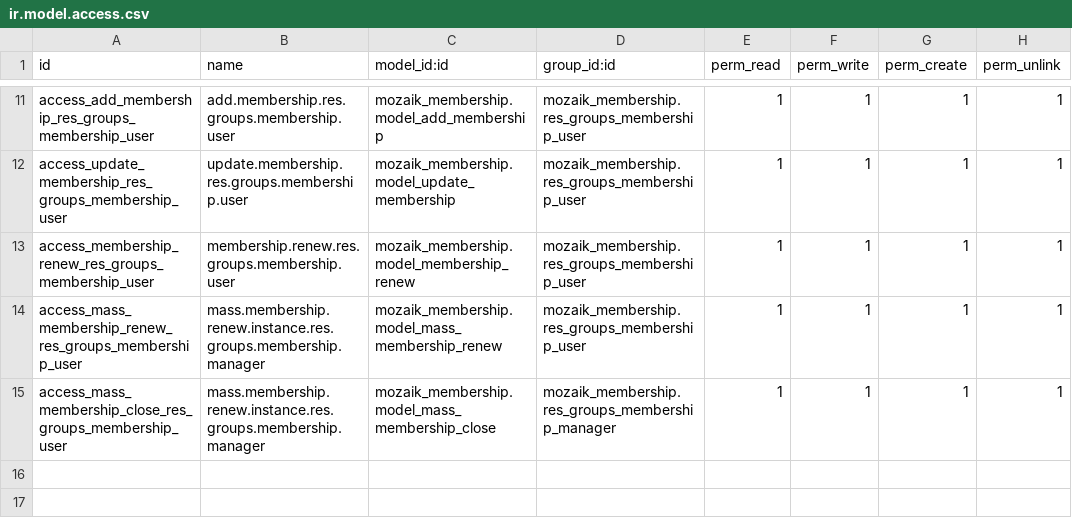
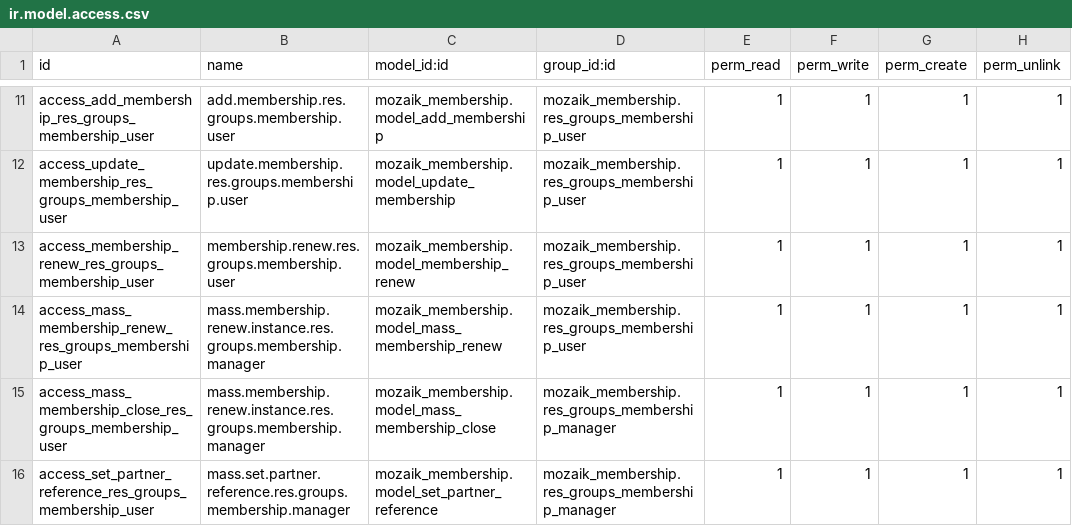
Before and after one commit to mozaik-association/mozaik, a CSV file: mozaik_membership/security/ir.model.access.csv, drawn as a sheet; only a part is shown, gaps mark what is left out; the diff names each change by its address in the sheet, - before the commit and + after, or states it on an @@ line.

Commit message:
Fixes to memberships: cron, resignation instance, ability to add a reference sto a partner

```diff
--- a/mozaik_membership/security/ir.model.access.csv
+++ b/mozaik_membership/security/ir.model.access.csv
+row 16: access_set_partner_reference_res_groups_membership_user | mass.set.partner.reference.res.groups.membership.manager | mozaik_membership.model_set_partner_reference | mozaik_membership.res_groups_membership_manager | 1 | 1 | 1 | 1
```
Also changed, not shown: 11 other files.
